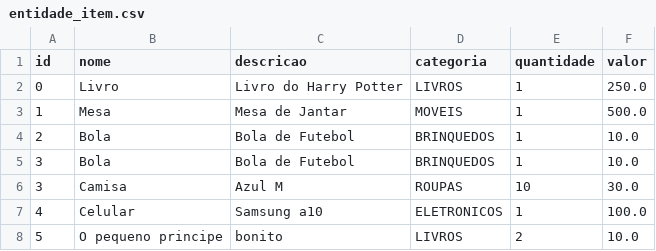
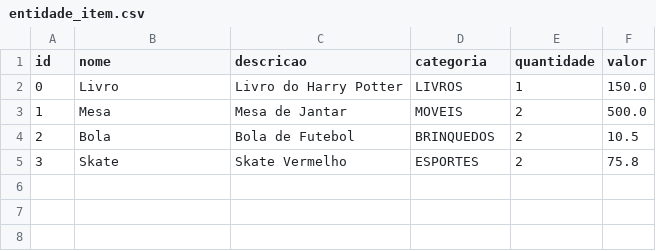
Before and after one commit to SauloBrunoS/Trabalho1DSP, a CSV file: entidade_item.csv, drawn as a sheet.

```diff
--- a/entidade_item.csv
+++ b/entidade_item.csv
@@ -1,8 +1,5 @@
 "id","nome","descricao","categoria","quantidade","valor"
-"0","Livro","Livro do Harry Potter","LIVROS","1","250.0"
-"1","Mesa","Mesa de Jantar","MOVEIS","1","500.0"
-"2","Bola","Bola de Futebol","BRINQUEDOS","1","10.0"
-"3","Bola","Bola de Futebol","BRINQUEDOS","1","10.0"
-"3","Camisa","Azul M","ROUPAS","10","30.0"
-"4","Celular","Samsung a10","ELETRONICOS","1","100.0"
-"5","O pequeno principe","bonito","LIVROS","2","10.0"
+"0","Livro","Livro do Harry Potter","LIVROS","1","150.0"
+"1","Mesa","Mesa de Jantar","MOVEIS","2","500.0"
+"2","Bola","Bola de Futebol","BRINQUEDOS","2","10.5"
+"3","Skate","Skate Vermelho","ESPORTES","2","75.8"
```
Also changed, not shown: 16 other files.
